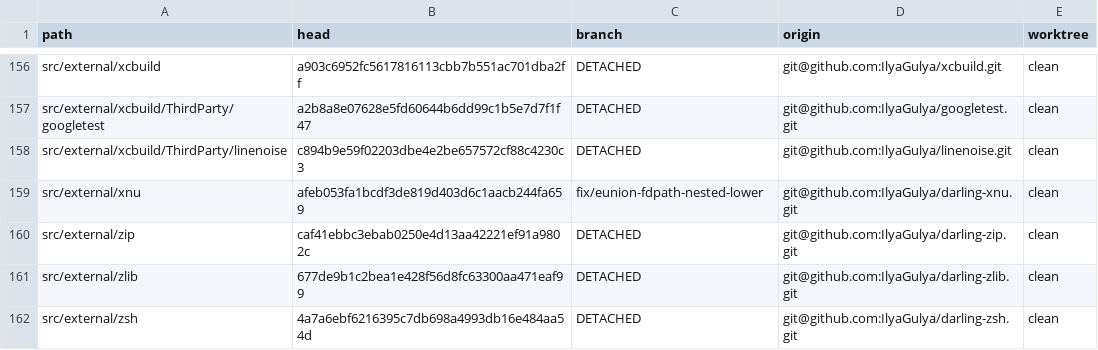
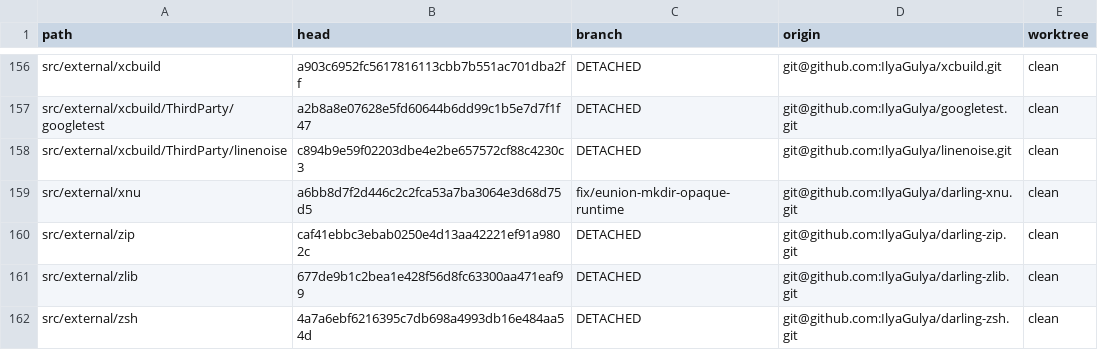
Before and after one commit to IlyaGulya/darling-workspace, a TSV file: state/repos.tsv, drawn as a sheet; only a part is shown, gaps mark what is left out.

Commit message:
workspace: refresh Darling handoff state

```diff
--- a/state/repos.tsv
+++ b/state/repos.tsv
@@ -158,3 +158,3 @@ src/external/xcbuild/ThirdParty/googletest	a2b8a8e07628e5fd60644b6dd99c1b5e7d7f1
 src/external/xcbuild/ThirdParty/linenoise	c894b9e59f02203dbe4e2be657572cf88c4230c3	DETACHED	git@github.com:IlyaGulya/linenoise.git	clean
-src/external/xnu	afeb053fa1bcdf3de819d403d6c1aacb244fa659	fix/eunion-fdpath-nested-lower	git@github.com:IlyaGulya/darling-xnu.git	clean
+src/external/xnu	a6bb8d7f2d446c2c2fca53a7ba3064e3d68d75d5	fix/eunion-mkdir-opaque-runtime	git@github.com:IlyaGulya/darling-xnu.git	clean
 src/external/zip	caf41ebbc3ebab0250e4d13aa42221ef91a9802c	DETACHED	git@github.com:IlyaGulya/darling-zip.git	clean
```
Also changed, not shown: 3 other files.
